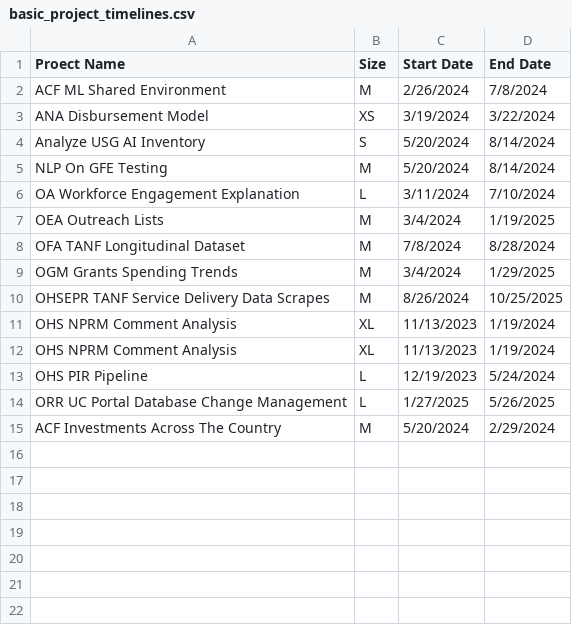
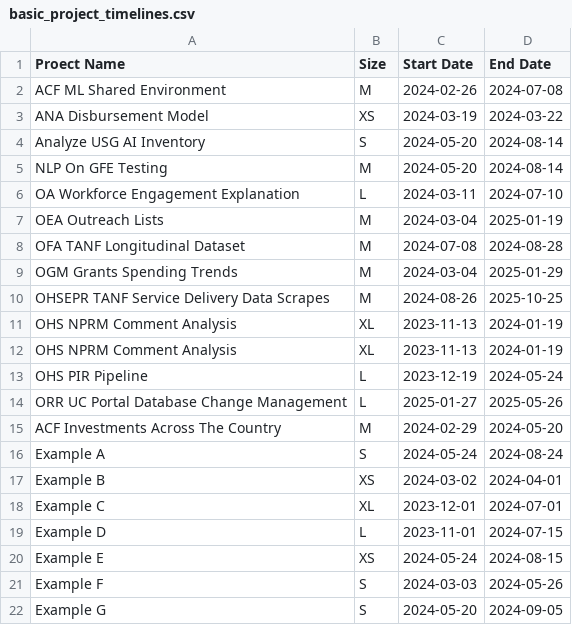
Before and after one commit to dbouquin/static_arch_project_vis, a CSV file: basic_project_timelines.csv, drawn as a sheet.

Commit message:
add dummy data and first draft kde plots

```diff
--- a/basic_project_timelines.csv
+++ b/basic_project_timelines.csv
@@ -1,15 +1,22 @@
 Proect Name,Size,Start Date,End Date
-ACF ML Shared Environment,M,2/26/2024,7/8/2024
-ANA Disbursement Model,XS,3/19/2024,3/22/2024
-Analyze USG AI Inventory,S,5/20/2024,8/14/2024
-NLP On GFE Testing,M,5/20/2024,8/14/2024
-OA Workforce Engagement Explanation,L,3/11/2024,7/10/2024
-OEA Outreach Lists,M,3/4/2024,1/19/2025
-OFA TANF Longitudinal Dataset,M,7/8/2024,8/28/2024
-OGM Grants Spending Trends,M,3/4/2024,1/29/2025
-OHSEPR TANF Service Delivery Data Scrapes,M,8/26/2024,10/25/2025
-OHS NPRM Comment Analysis,XL,11/13/2023,1/19/2024
-OHS NPRM Comment Analysis,XL,11/13/2023,1/19/2024
-OHS PIR Pipeline,L,12/19/2023,5/24/2024
-ORR UC Portal Database Change Management,L,1/27/2025,5/26/2025
-ACF Investments Across The Country,M,5/20/2024,2/29/2024
+ACF ML Shared Environment,M,2024-02-26,2024-07-08
+ANA Disbursement Model,XS,2024-03-19,2024-03-22
+Analyze USG AI Inventory,S,2024-05-20,2024-08-14
+NLP On GFE Testing,M,2024-05-20,2024-08-14
+OA Workforce Engagement Explanation,L,2024-03-11,2024-07-10
+OEA Outreach Lists,M,2024-03-04,2025-01-19
+OFA TANF Longitudinal Dataset,M,2024-07-08,2024-08-28
+OGM Grants Spending Trends,M,2024-03-04,2025-01-29
+OHSEPR TANF Service Delivery Data Scrapes,M,2024-08-26,2025-10-25
+OHS NPRM Comment Analysis,XL,2023-11-13,2024-01-19
+OHS NPRM Comment Analysis,XL,2023-11-13,2024-01-19
+OHS PIR Pipeline,L,2023-12-19,2024-05-24
+ORR UC Portal Database Change Management,L,2025-01-27,2025-05-26
+ACF Investments Across The Country,M,2024-02-29,2024-05-20
+Example A,S,2024-05-24,2024-08-24
+Example B,XS,2024-03-02,2024-04-01
+Example C,XL,2023-12-01,2024-07-01
+Example D,L,2023-11-01,2024-07-15
+Example E,XS,2024-05-24,2024-08-15
+Example F,S,2024-03-03,2024-05-26
+Example G,S,2024-05-20,2024-09-05
```
Also changed, not shown: 1 other file.
